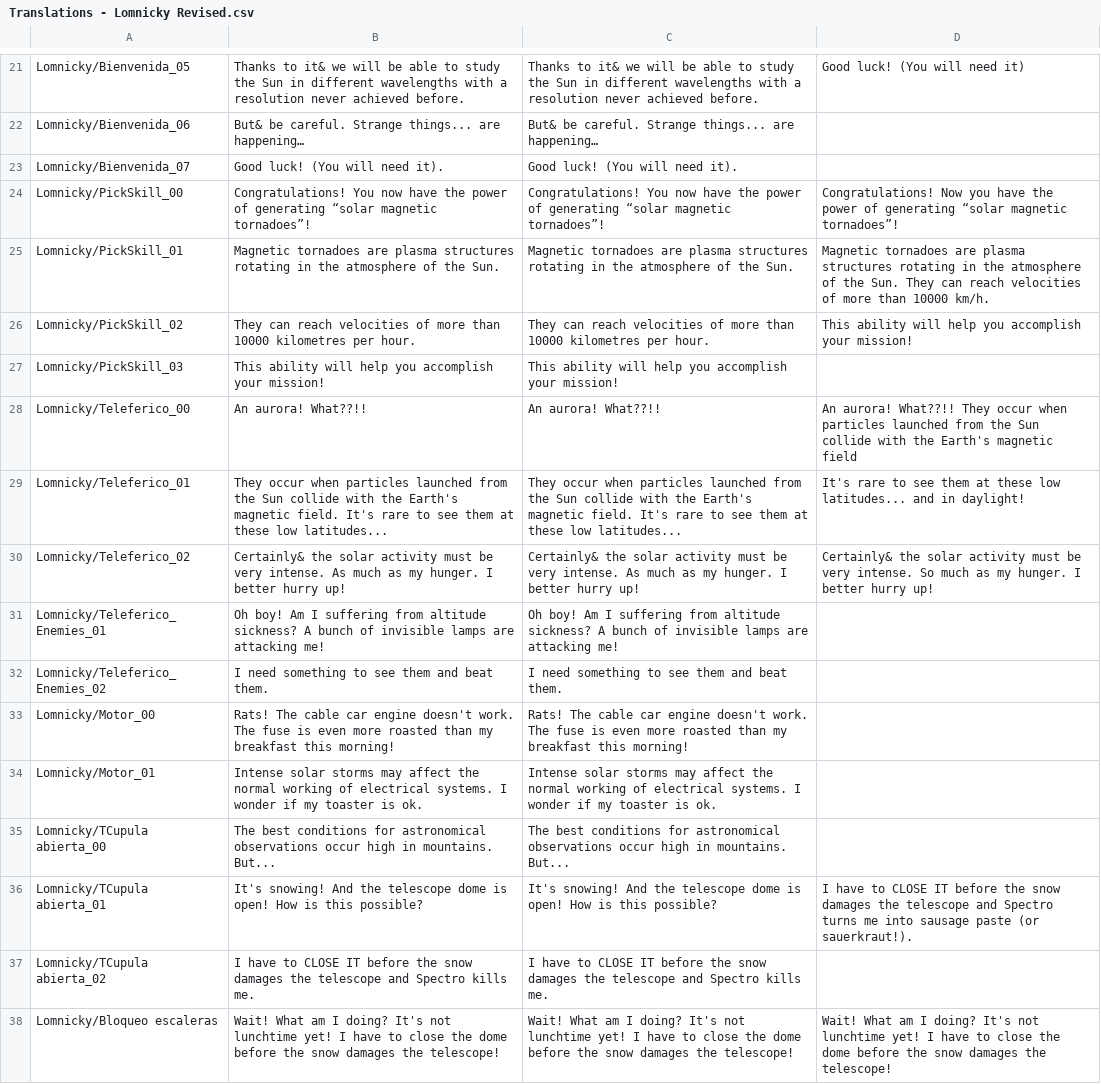
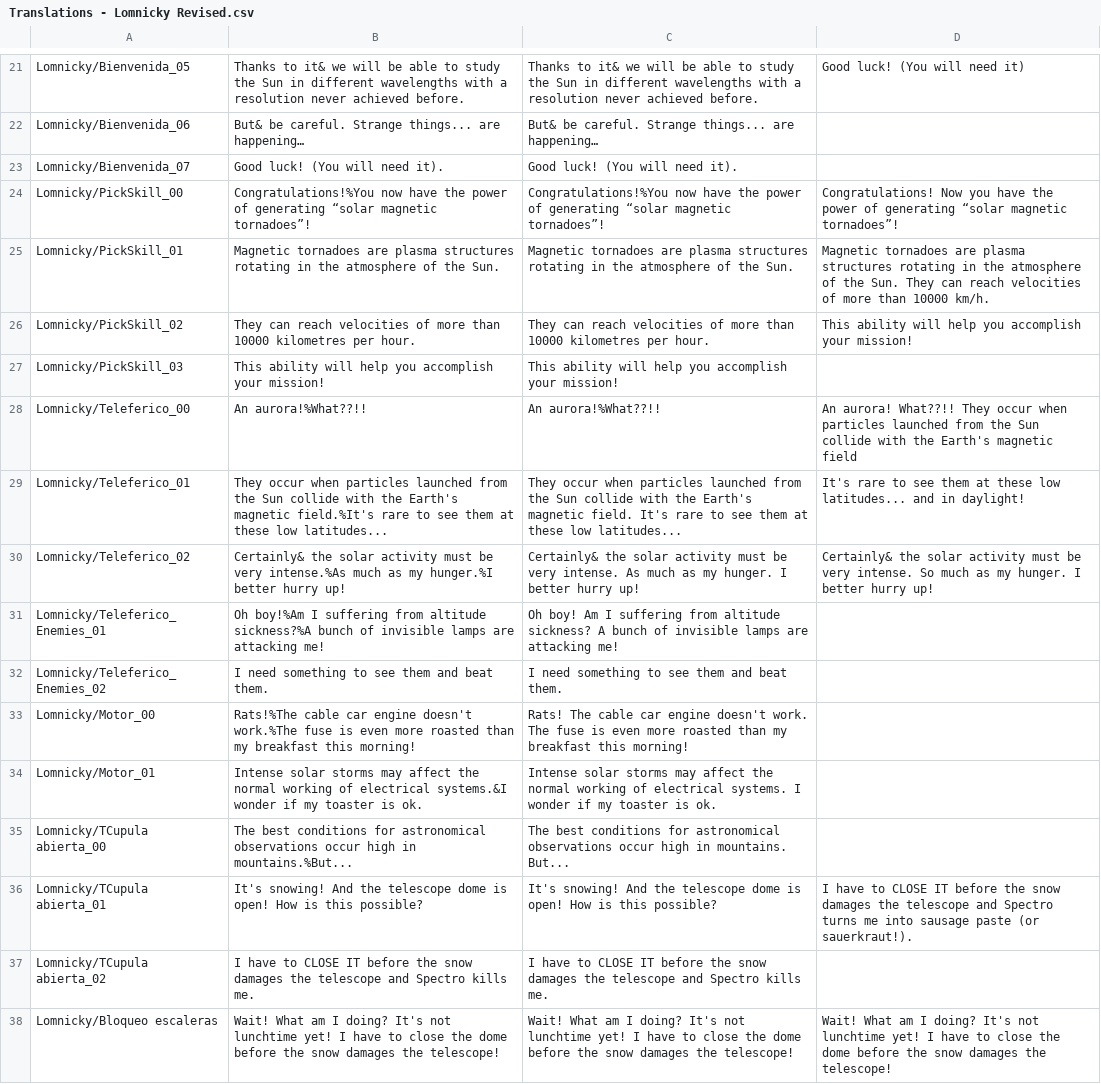
Before and after one commit to MHernandezOlmo/EST, a CSV file: Assets/Resources/LocalizationData/Translations - Lomnicky Revised.csv, drawn as a sheet; only a part is shown, gaps mark what is left out; the diff covers the shown part only.

```diff
--- a/Assets/Resources/LocalizationData/Translations - Lomnicky Revised.csv
+++ b/Assets/Resources/LocalizationData/Translations - Lomnicky Revised.csv
@@ -23,3 +23,3 @@ Lomnicky/Bienvenida_06,But& be careful. Strange things... are happening…,But&
 Lomnicky/Bienvenida_07,Good luck! (You will need it).,Good luck! (You will need it).,
-Lomnicky/PickSkill_00,Congratulations! You now have the power of generating “solar magnetic tornadoes”!,Congratulations! You now have the power of generating “solar magnetic tornadoes”!,Congratulations! Now you have the power of generating “solar magnetic tornadoes”!
+Lomnicky/PickSkill_00,Congratulations!%You now have the power of generating “solar magnetic tornadoes”!,Congratulations!%You now have the power of generating “solar magnetic tornadoes”!,Congratulations! Now you have the power of generating “solar magnetic tornadoes”!
 Lomnicky/PickSkill_01,Magnetic tornadoes are plasma structures rotating in the atmosphere of the Sun.,Magnetic tornadoes are plasma structures rotating in the atmosphere of the Sun.,Magnetic tornadoes are plasma structures rotating in the atmosphere of the Sun. They can reach velocities of more than 10000 km/h.
@@ -27,10 +27,10 @@ Lomnicky/PickSkill_02,They can reach velocities of more than 10000 kilometres pe
 Lomnicky/PickSkill_03,This ability will help you accomplish your mission!,This ability will help you accomplish your mission!,
-Lomnicky/Teleferico_00,An aurora! What??!! ,An aurora! What??!! ,An aurora! What??!! They occur when particles launched from the Sun collide with the Earth's magnetic field
-Lomnicky/Teleferico_01,They occur when particles launched from the Sun collide with the Earth's magnetic field. It's rare to see them at these low latitudes... ,They occur when particles launched from the Sun collide with the Earth's magnetic field. It's rare to see them at these low latitudes... ,It's rare to see them at these low latitudes... and in daylight!
-Lomnicky/Teleferico_02,Certainly& the solar activity must be very intense. As much as my hunger. I better hurry up!,Certainly& the solar activity must be very intense. As much as my hunger. I better hurry up!,Certainly& the solar activity must be very intense. So much as my hunger. I better hurry up!
-Lomnicky/Teleferico_Enemies_01,Oh boy! Am I suffering from altitude sickness? A bunch of invisible lamps are attacking me! ,Oh boy! Am I suffering from altitude sickness? A bunch of invisible lamps are attacking me! ,
+Lomnicky/Teleferico_00,An aurora!%What??!! ,An aurora!%What??!! ,An aurora! What??!! They occur when particles launched from the Sun collide with the Earth's magnetic field
+Lomnicky/Teleferico_01,They occur when particles launched from the Sun collide with the Earth's magnetic field.%It's rare to see them at these low latitudes... ,They occur when particles launched from the Sun collide with the Earth's magnetic field. It's rare to see them at these low latitudes... ,It's rare to see them at these low latitudes... and in daylight!
+Lomnicky/Teleferico_02,Certainly& the solar activity must be very intense.%As much as my hunger.%I better hurry up!,Certainly& the solar activity must be very intense. As much as my hunger. I better hurry up!,Certainly& the solar activity must be very intense. So much as my hunger. I better hurry up!
+Lomnicky/Teleferico_Enemies_01,Oh boy!%Am I suffering from altitude sickness?%A bunch of invisible lamps are attacking me! ,Oh boy! Am I suffering from altitude sickness? A bunch of invisible lamps are attacking me! ,
 Lomnicky/Teleferico_Enemies_02,I need something to see them and beat them.,I need something to see them and beat them.,
-Lomnicky/Motor_00,Rats! The cable car engine doesn't work. The fuse is even more roasted than my breakfast this morning!,Rats! The cable car engine doesn't work. The fuse is even more roasted than my breakfast this morning!,
-Lomnicky/Motor_01,Intense solar storms may affect the normal working of electrical systems. I wonder if my toaster is ok.,Intense solar storms may affect the normal working of electrical systems. I wonder if my toaster is ok.,
-Lomnicky/TCupula abierta_00,The best conditions for astronomical observations occur high in mountains. But...,The best conditions for astronomical observations occur high in mountains. But...,
+Lomnicky/Motor_00,Rats!%The cable car engine doesn't work.%The fuse is even more roasted than my breakfast this morning!,Rats! The cable car engine doesn't work. The fuse is even more roasted than my breakfast this morning!,
+Lomnicky/Motor_01,Intense solar storms may affect the normal working of electrical systems.&I wonder if my toaster is ok.,Intense solar storms may affect the normal working of electrical systems. I wonder if my toaster is ok.,
+Lomnicky/TCupula abierta_00,The best conditions for astronomical observations occur high in mountains.%But...,The best conditions for astronomical observations occur high in mountains. But...,
 Lomnicky/TCupula abierta_01,It's snowing! And the telescope dome is open! How is this possible?,It's snowing! And the telescope dome is open! How is this possible?,I have to CLOSE IT  before the snow damages the telescope and Spectro turns me into sausage paste (or sauerkraut!).
```
Also changed, not shown: 1 added row and 36 edited cells elsewhere in this file, 27 other files.
